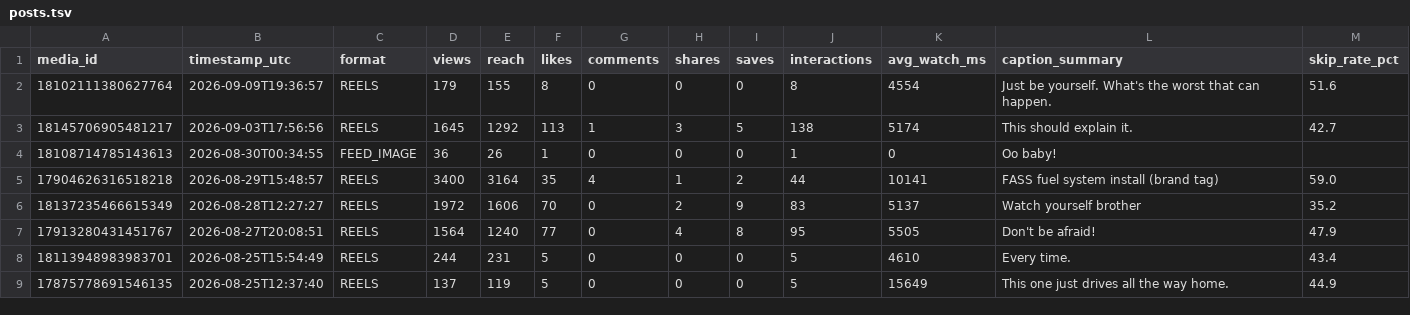
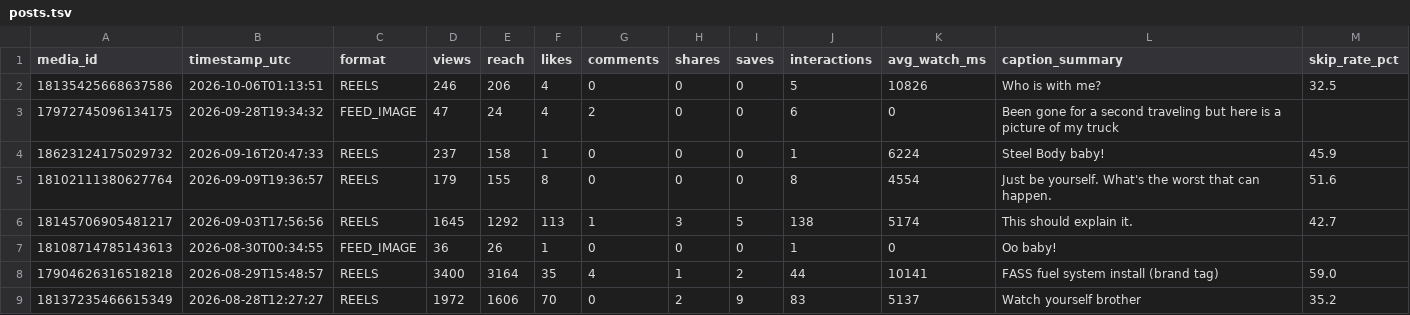
Before and after one commit to bigdawgelitediesel/socialmediatakeover, a TSV file: data/instagram/posts.tsv, drawn as a sheet; only a part is shown; the shorter side is filled out with more unchanged rows.

```diff
--- a/data/instagram/posts.tsv
+++ b/data/instagram/posts.tsv
@@ -1,2 +1,5 @@
 media_id	timestamp_utc	format	views	reach	likes	comments	shares	saves	interactions	avg_watch_ms	caption_summary	skip_rate_pct
+18135425668637586	2026-10-06T01:13:51	REELS	246	206	4	0	0	0	5	10826	Who is with me?	32.5
+17972745096134175	2026-09-28T19:34:32	FEED_IMAGE	47	24	4	2	0	0	6	0	Been gone for a second traveling but here is a picture of my truck	
+18623124175029732	2026-09-16T20:47:33	REELS	237	158	1	0	0	0	1	6224	Steel Body baby!	45.9
 18102111380627764	2026-09-09T19:36:57	REELS	179	155	8	0	0	0	8	4554	Just be yourself. What's the worst that can happen.	51.6
```
Also changed, not shown: 1 other file.
